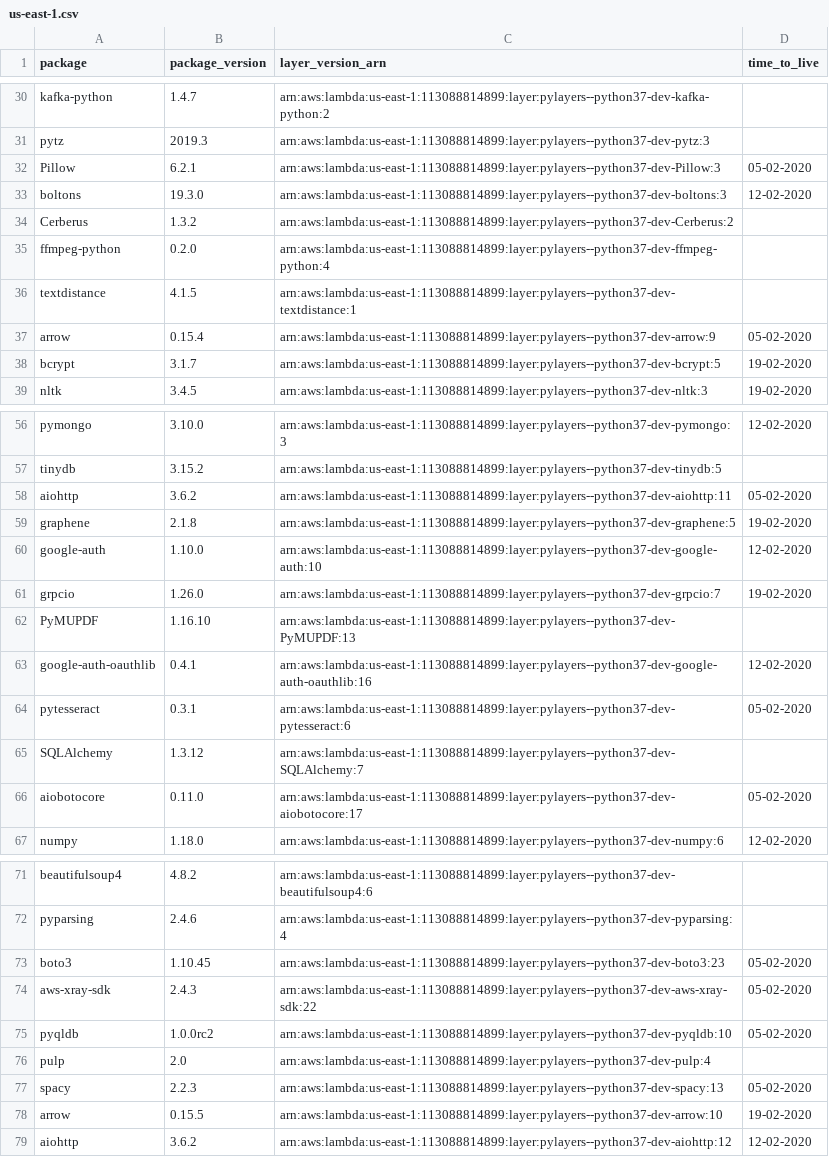
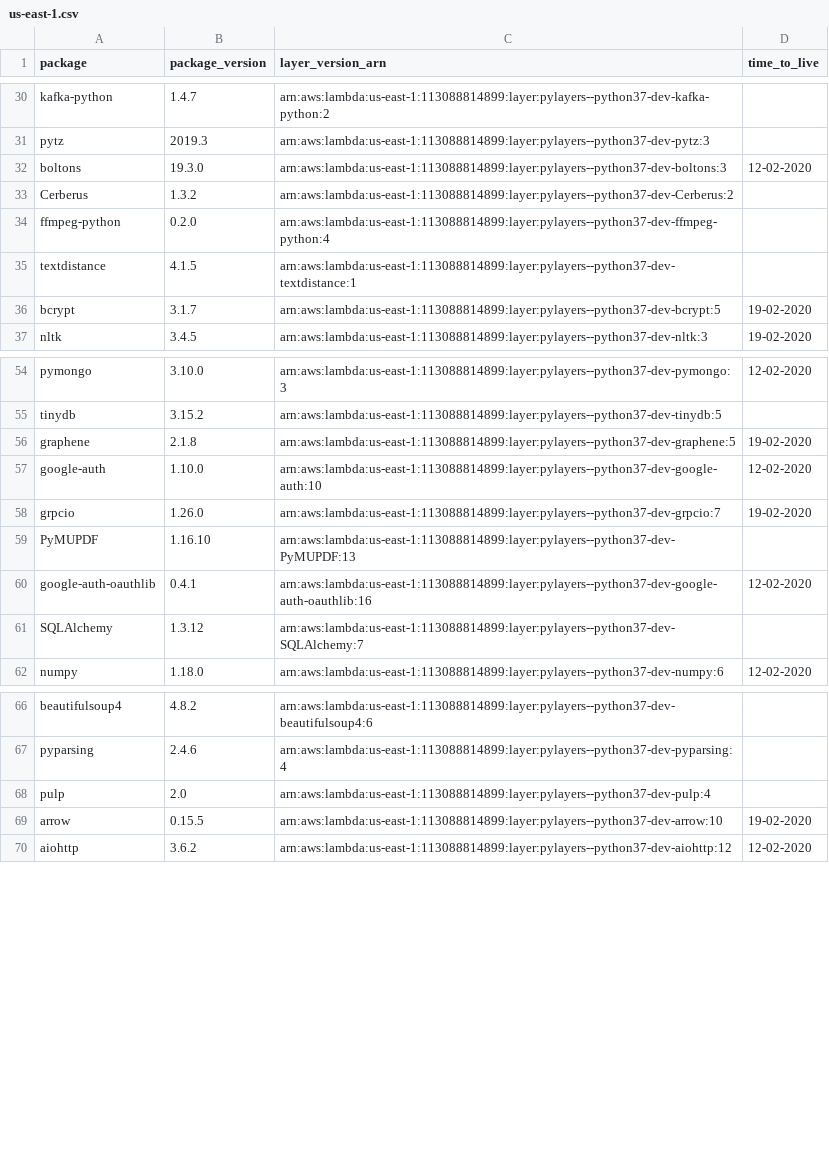
Before and after one commit to keithrozario/Klayers-dev, a CSV file: deployments/python3.7/arns/us-east-1.csv, drawn as a sheet; only a part is shown, gaps mark what is left out; removed rows and columns are numbered as before the commit, all else as after; the diff covers the shown part only; the diff names each change by its address in the sheet, - before the commit and + after, or states it on an @@ line.

```diff
--- a/deployments/python3.7/arns/us-east-1.csv
+++ b/deployments/python3.7/arns/us-east-1.csv
-row 32: Pillow | 6.2.1 | arn:aws:lambda:us-east-1:113088814899:layer:pylayers--python37-dev-Pillow:3 | 05-02-2020
-row 37: arrow | 0.15.4 | arn:aws:lambda:us-east-1:113088814899:layer:pylayers--python37-dev-arrow:9 | 05-02-2020
-row 58: aiohttp | 3.6.2 | arn:aws:lambda:us-east-1:113088814899:layer:pylayers--python37-dev-aiohttp:11 | 05-02-2020
-row 64: pytesseract | 0.3.1 | arn:aws:lambda:us-east-1:113088814899:layer:pylayers--python37-dev-pytesseract:6 | 05-02-2020
-row 66: aiobotocore | 0.11.0 | arn:aws:lambda:us-east-1:113088814899:layer:pylayers--python37-dev-aiobotocore:17 | 05-02-2020
-row 73: boto3 | 1.10.45 | arn:aws:lambda:us-east-1:113088814899:layer:pylayers--python37-dev-boto3:23 | 05-02-2020
-row 74: aws-xray-sdk | 2.4.3 | arn:aws:lambda:us-east-1:113088814899:layer:pylayers--python37-dev-aws-xray-sdk:22 | 05-02-2020
-row 75: pyqldb | 1.0.0rc2 | arn:aws:lambda:us-east-1:113088814899:layer:pylayers--python37-dev-pyqldb:10 | 05-02-2020
-row 77: spacy | 2.2.3 | arn:aws:lambda:us-east-1:113088814899:layer:pylayers--python37-dev-spacy:13 | 05-02-2020
```
Also changed, not shown: 1 added row and 1 edited cell elsewhere in this file, deployments/python3.7/arns/us-west-2.csv, 1 other file.
